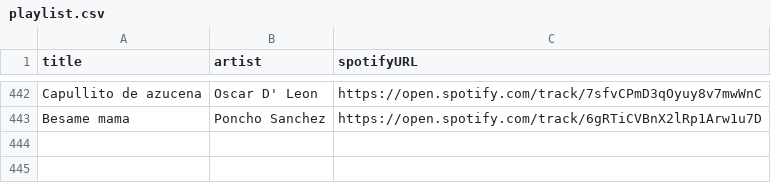
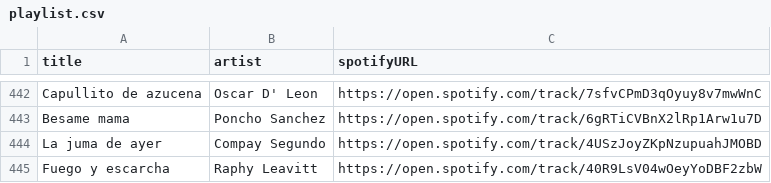
Before and after one commit to albertollamaso/best-salsa-brava-playlist, a CSV file: playlist.csv, drawn as a sheet; only a part is shown, gaps mark what is left out.

```diff
--- a/playlist.csv
+++ b/playlist.csv
@@ -443 +443,3 @@ Capullito de azucena,Oscar D' Leon,https://open.spotify.com/track/7sfvCPmD3qOyuy
 Besame mama,Poncho Sanchez,https://open.spotify.com/track/6gRTiCVBnX2lRp1Arw1u7D
+La juma de ayer,Compay Segundo,https://open.spotify.com/track/4USzJoyZKpNzupuahJMOBD
+Fuego y escarcha,Raphy Leavitt,https://open.spotify.com/track/40R9LsV04wOeyYoDBF2zbW
```
Also changed, not shown: 1 other file.
